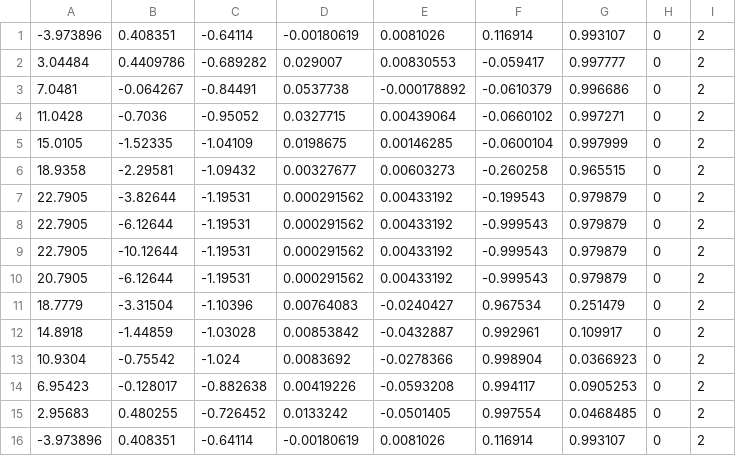
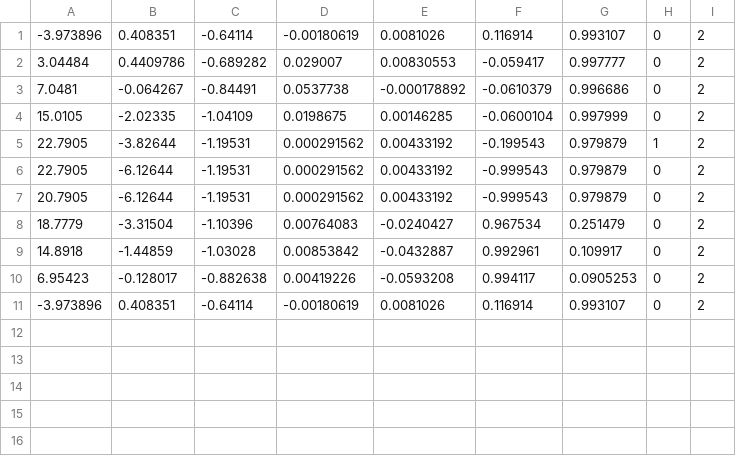
Before and after one commit to tamago117/plat, a CSV file: csv/rouka.csv, drawn as a sheet.

```diff
--- a/csv/rouka.csv
+++ b/csv/rouka.csv
@@ -3,8 +3,5 @@
 7.0481,-0.064267,-0.84491,0.0537738,-0.000178892,-0.0610379,0.996686,0,2
-11.0428,-0.7036,-0.95052,0.0327715,0.00439064,-0.0660102,0.997271,0,2
-15.0105,-1.52335,-1.04109,0.0198675,0.00146285,-0.0600104,0.997999,0,2
-18.9358,-2.29581,-1.09432,0.00327677,0.00603273,-0.260258,0.965515,0,2
-22.7905,-3.82644,-1.19531,0.000291562,0.00433192,-0.199543,0.979879,0,2
+15.0105,-2.02335,-1.04109,0.0198675,0.00146285,-0.0600104,0.997999,0,2
+22.7905,-3.82644,-1.19531,0.000291562,0.00433192,-0.199543,0.979879,1,2
 22.7905,-6.12644,-1.19531,0.000291562,0.00433192,-0.999543,0.979879,0,2
-22.7905,-10.12644,-1.19531,0.000291562,0.00433192,-0.999543,0.979879,0,2
 20.7905,-6.12644,-1.19531,0.000291562,0.00433192,-0.999543,0.979879,0,2
@@ -12,5 +9,3 @@
 14.8918,-1.44859,-1.03028,0.00853842,-0.0432887,0.992961,0.109917,0,2
-10.9304,-0.75542,-1.024,0.0083692,-0.0278366,0.998904,0.0366923,0,2
 6.95423,-0.128017,-0.882638,0.00419226,-0.0593208,0.994117,0.0905253,0,2
-2.95683,0.480255,-0.726452,0.0133242,-0.0501405,0.997554,0.0468485,0,2
 -3.973896,0.408351,-0.64114,-0.00180619,0.0081026,0.116914,0.993107,0,2
```
Also changed, not shown: csv/3L.csv, 8 other files.
